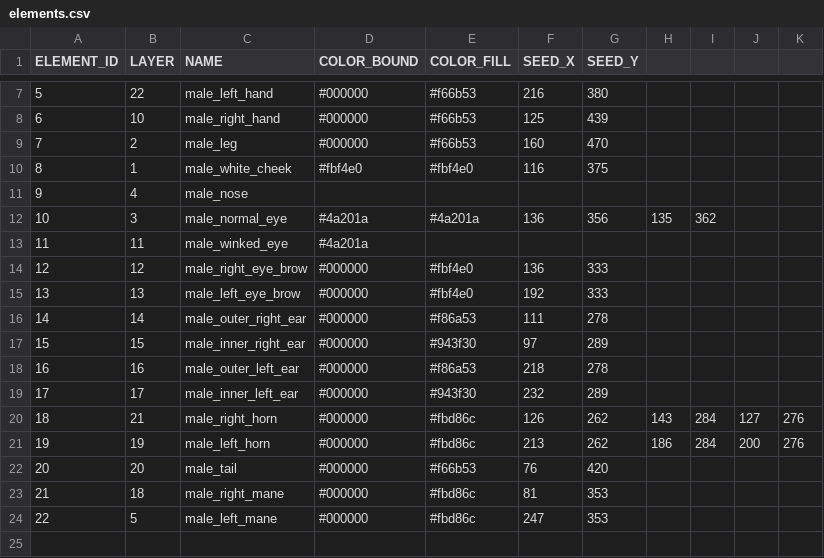
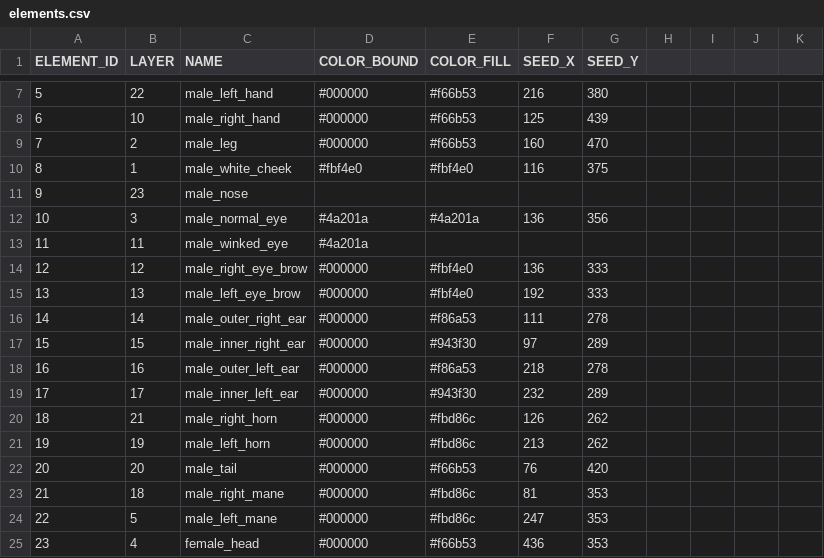
Before and after one commit to itblockz/NewYearGraphics, a CSV file: data/elements.csv, drawn as a sheet; only a part is shown, gaps mark what is left out.

```diff
--- a/data/elements.csv
+++ b/data/elements.csv
@@ -10,4 +10,4 @@ ELEMENT_ID,LAYER,NAME,COLOR_BOUND,COLOR_FILL,SEED_X,SEED_Y
 8,1,male_white_cheek,#fbf4e0,#fbf4e0,116,375
-9,4,male_nose
-10,3,male_normal_eye,#4a201a,#4a201a,136,356,135,362
+9,23,male_nose
+10,3,male_normal_eye,#4a201a,#4a201a,136,356
 11,11,male_winked_eye,#4a201a
@@ -19,4 +19,4 @@ ELEMENT_ID,LAYER,NAME,COLOR_BOUND,COLOR_FILL,SEED_X,SEED_Y
 17,17,male_inner_left_ear,#000000,#943f30,232,289
-18,21,male_right_horn,#000000,#fbd86c,126,262,143,284,127,276
-19,19,male_left_horn,#000000,#fbd86c,213,262,186,284,200,276
+18,21,male_right_horn,#000000,#fbd86c,126,262
+19,19,male_left_horn,#000000,#fbd86c,213,262
 20,20,male_tail,#000000,#f66b53,76,420
@@ -24 +24,2 @@ ELEMENT_ID,LAYER,NAME,COLOR_BOUND,COLOR_FILL,SEED_X,SEED_Y
 22,5,male_left_mane,#000000,#fbd86c,247,353
+23,4,female_head,#000000,#f66b53,436,353
```
Also changed, not shown: data/lines.csv, 1 other file.
